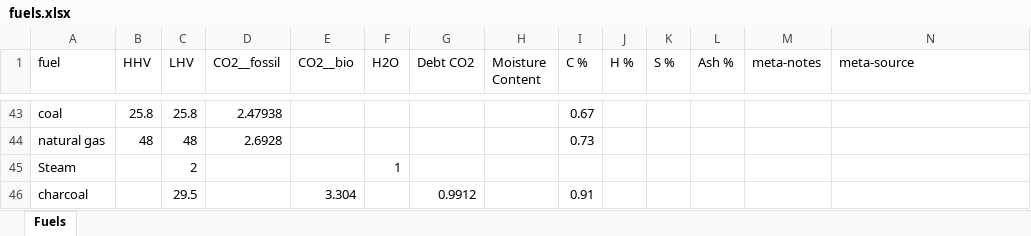
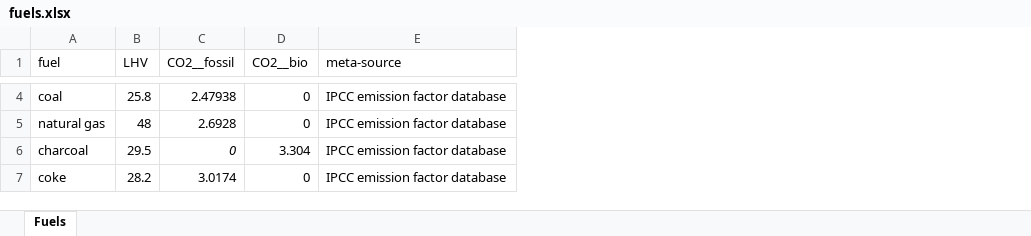
Before and after one commit to concoctions/BlackBlox, an Excel workbook: scenarios-examples/demo/data/fuels.xlsx, sheet Fuels, drawn as a sheet; only a part is shown, gaps mark what is left out; values as stored, in another font and other column widths than the file's, no borders; removed rows and columns are numbered as before the commit, all else as after; the diff covers the shown part only; the diff names each change by its address in the sheet, - before the commit and + after, or states it on an @@ line.

```diff
--- a/scenarios-examples/demo/data/fuels.xlsx (sheet Fuels)
+++ b/scenarios-examples/demo/data/fuels.xlsx (sheet Fuels)
-column B (HHV), rows 43-44: 25.8 | 48
-column F (H2O), empty
-column G (Debt CO2), row 46: 0.9912
-column H (Moisture Content), empty
-column I (C %), rows 43-44: 0.67 | 0.73; row 46: 0.91
-column J (H %), empty
-column K (S %), empty
-column L (Ash %), empty
-column M (meta-notes), empty
-D4:D5 (CO2__bio): (empty)
+D4:D5 (CO2__bio): 0
-E4:E5 (meta-source): (empty)
+E4:E5 (meta-source): IPCC emission factor database
-row 45: Steam |  | 2 |  |  | 1
-C6 (CO2__fossil): (empty)
+C6 (CO2__fossil): 0
-E6 (meta-source): (empty)
+E6 (meta-source): IPCC emission factor database
+row 7: coke | 28.2 | 3.0174 | 0 | IPCC emission factor database
```
Also changed, not shown: 1 added row, 40 removed rows and 2 edited cells elsewhere in this sheet, formulas that keep their value, 2 other files.
